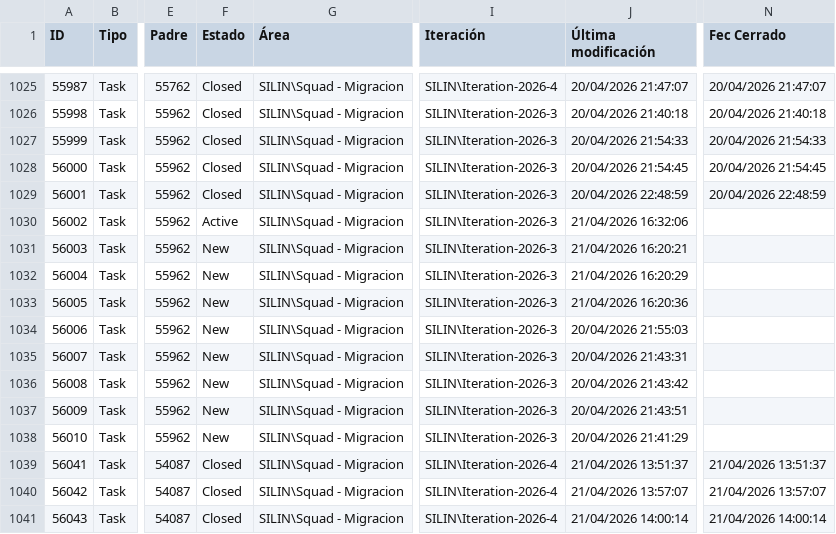
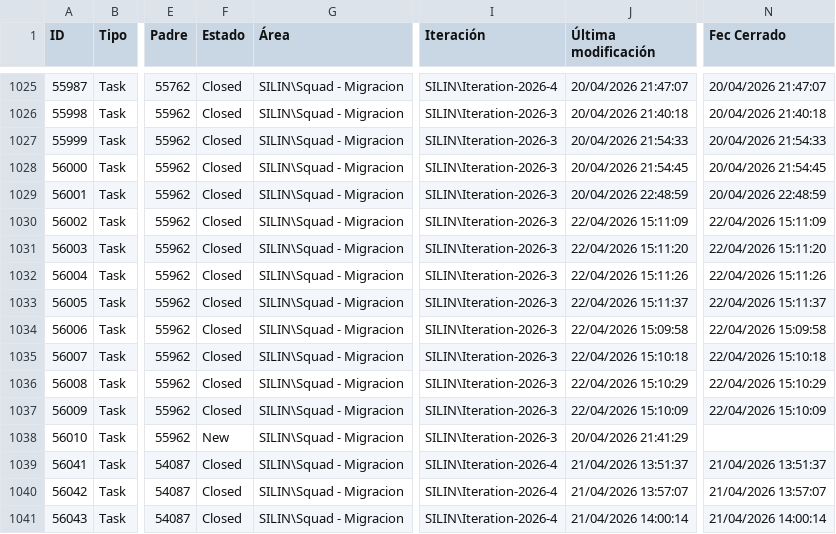
Before and after one commit to alisonfernandau-source/azure-insights-data-, a CSV file: src/data/user_stories.csv, drawn as a sheet; only a part is shown, gaps mark what is left out; the diff covers the shown part only; the diff names each change by its address in the sheet, - before the commit and + after, or states it on an @@ line.

```diff
--- a/src/data/user_stories.csv
+++ b/src/data/user_stories.csv
-F1030 (Estado): Active
+F1030 (Estado): Closed
-J1030 (Última modificación): 21/04/2026 16:32:06
+J1030 (Última modificación): 22/04/2026 15:11:09
-N1030 (Fec Cerrado): (empty)
+N1030 (Fec Cerrado): 22/04/2026 15:11:09
-F1031:F1037 (Estado): New
+F1031:F1037 (Estado): Closed
-J1031 (Última modificación): 21/04/2026 16:20:21
+J1031 (Última modificación): 22/04/2026 15:11:20
-N1031 (Fec Cerrado): (empty)
+N1031 (Fec Cerrado): 22/04/2026 15:11:20
-J1032 (Última modificación): 21/04/2026 16:20:29
+J1032 (Última modificación): 22/04/2026 15:11:26
-N1032 (Fec Cerrado): (empty)
+N1032 (Fec Cerrado): 22/04/2026 15:11:26
-J1033 (Última modificación): 21/04/2026 16:20:36
+J1033 (Última modificación): 22/04/2026 15:11:37
-N1033 (Fec Cerrado): (empty)
+N1033 (Fec Cerrado): 22/04/2026 15:11:37
-J1034 (Última modificación): 20/04/2026 21:55:03
+J1034 (Última modificación): 22/04/2026 15:09:58
-N1034 (Fec Cerrado): (empty)
+N1034 (Fec Cerrado): 22/04/2026 15:09:58
-J1035 (Última modificación): 20/04/2026 21:43:31
+J1035 (Última modificación): 22/04/2026 15:10:18
-N1035 (Fec Cerrado): (empty)
+N1035 (Fec Cerrado): 22/04/2026 15:10:18
-J1036 (Última modificación): 20/04/2026 21:43:42
+J1036 (Última modificación): 22/04/2026 15:10:29
-N1036 (Fec Cerrado): (empty)
+N1036 (Fec Cerrado): 22/04/2026 15:10:29
-J1037 (Última modificación): 20/04/2026 21:43:51
+J1037 (Última modificación): 22/04/2026 15:10:09
-N1037 (Fec Cerrado): (empty)
+N1037 (Fec Cerrado): 22/04/2026 15:10:09
```
Also changed, not shown: 11 added rows and 20 edited cells elsewhere in this file, src/data/feature_snapshot_history.csv, 1 other file.
